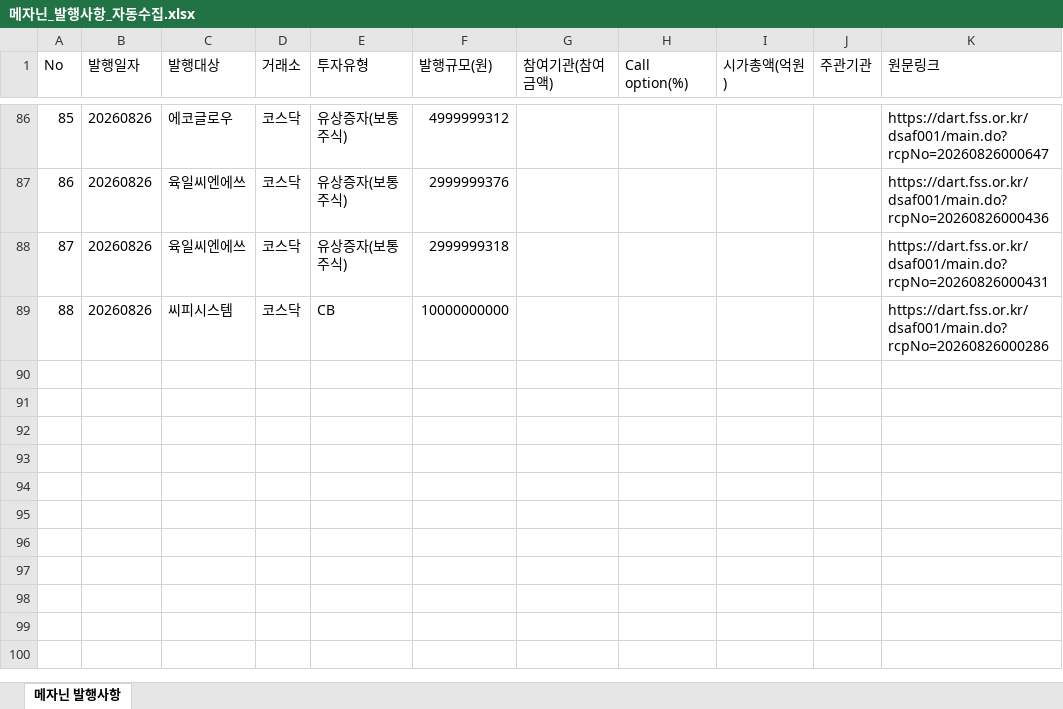
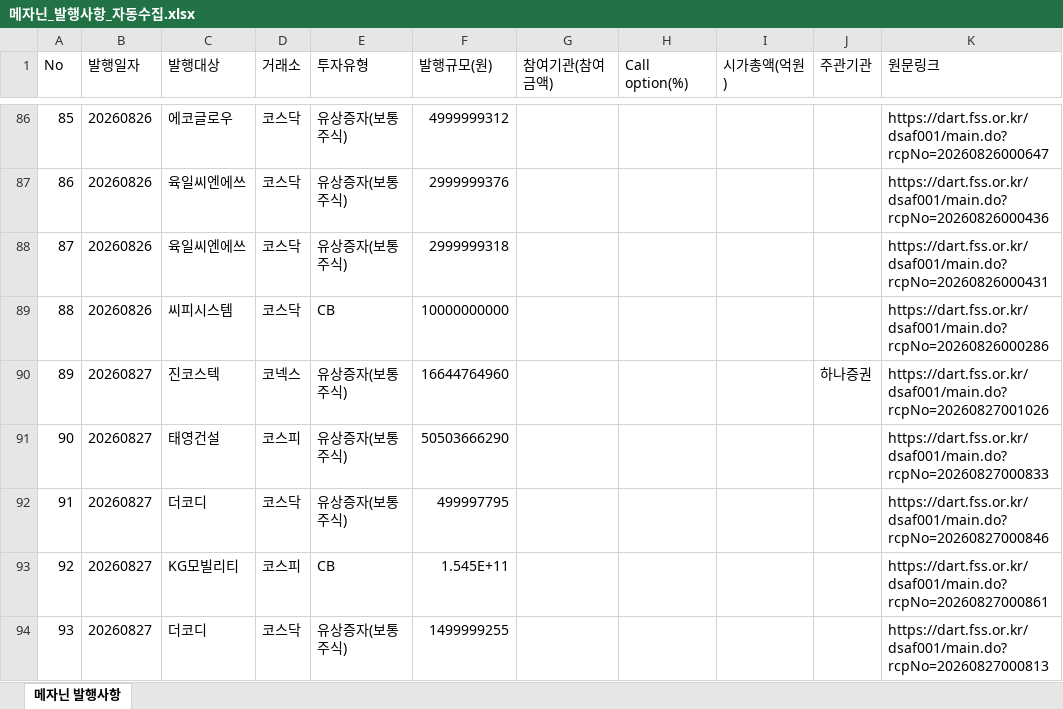
Before and after one commit to daivid0912-cpu/dart_monitor_v3, an Excel workbook: 메자닌_발행사항_자동수집.xlsx, sheet 메자닌 발행사항, drawn as a sheet; only a part is shown, gaps mark what is left out; values as stored, in another font and other column widths than the file's, no borders; the diff names each change by its address in the sheet, - before the commit and + after, or states it on an @@ line.

```diff
--- a/메자닌_발행사항_자동수집.xlsx (sheet 메자닌 발행사항)
+++ b/메자닌_발행사항_자동수집.xlsx (sheet 메자닌 발행사항)
+row 90: 89 | 20260827 | 진코스텍 | 코넥스 | 유상증자(보통주식) | 16644764960 |  |  |  | 하나증권 | https://dart.fss.or.kr/dsaf001/main.do?rcpNo=20260827001026
+row 91: 90 | 20260827 | 태영건설 | 코스피 | 유상증자(보통주식) | 50503666290 |  |  |  |  | https://dart.fss.or.kr/dsaf001/main.do?rcpNo=20260827000833
+row 92: 91 | 20260827 | 더코디 | 코스닥 | 유상증자(보통주식) | 499997795 |  |  |  |  | https://dart.fss.or.kr/dsaf001/main.do?rcpNo=20260827000846
+row 93: 92 | 20260827 | KG모빌리티 | 코스피 | CB | 1.545E+11 |  |  |  |  | https://dart.fss.or.kr/dsaf001/main.do?rcpNo=20260827000861
+row 94: 93 | 20260827 | 더코디 | 코스닥 | 유상증자(보통주식) | 1499999255 |  |  |  |  | https://dart.fss.or.kr/dsaf001/main.do?rcpNo=20260827000813
```
Also changed, not shown: 1 other file.
